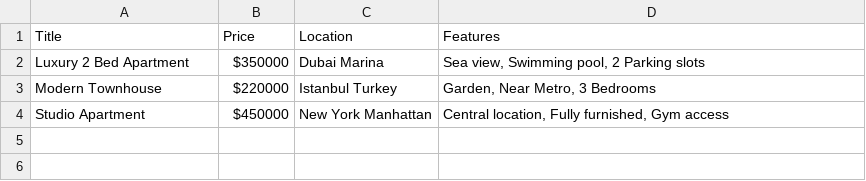
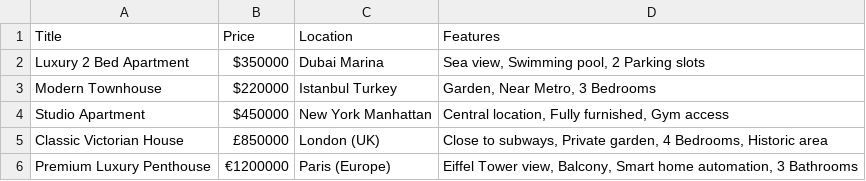
Before and after one commit to mz0068685-cell/real-estate-bot, a CSV file: properties.csv, drawn as a sheet; the diff names each change by its address in the sheet, - before the commit and + after, or states it on an @@ line.

Commit message:
Update properties.csv

```diff
--- a/properties.csv
+++ b/properties.csv
+row 5: Classic Victorian House | £850000 | London (UK) | Close to subways, Private garden, 4 Bedrooms, Historic area
+row 6: Premium Luxury Penthouse | €1200000 | Paris (Europe) | Eiffel Tower view, Balcony, Smart home automation, 3 Bathrooms
```
